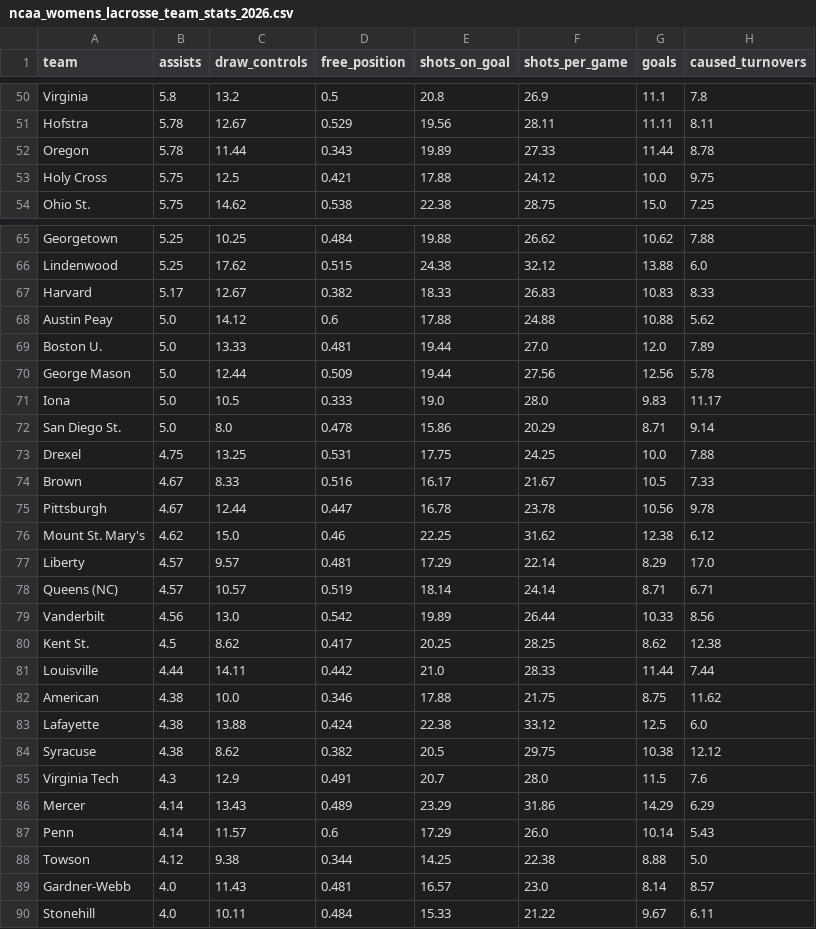
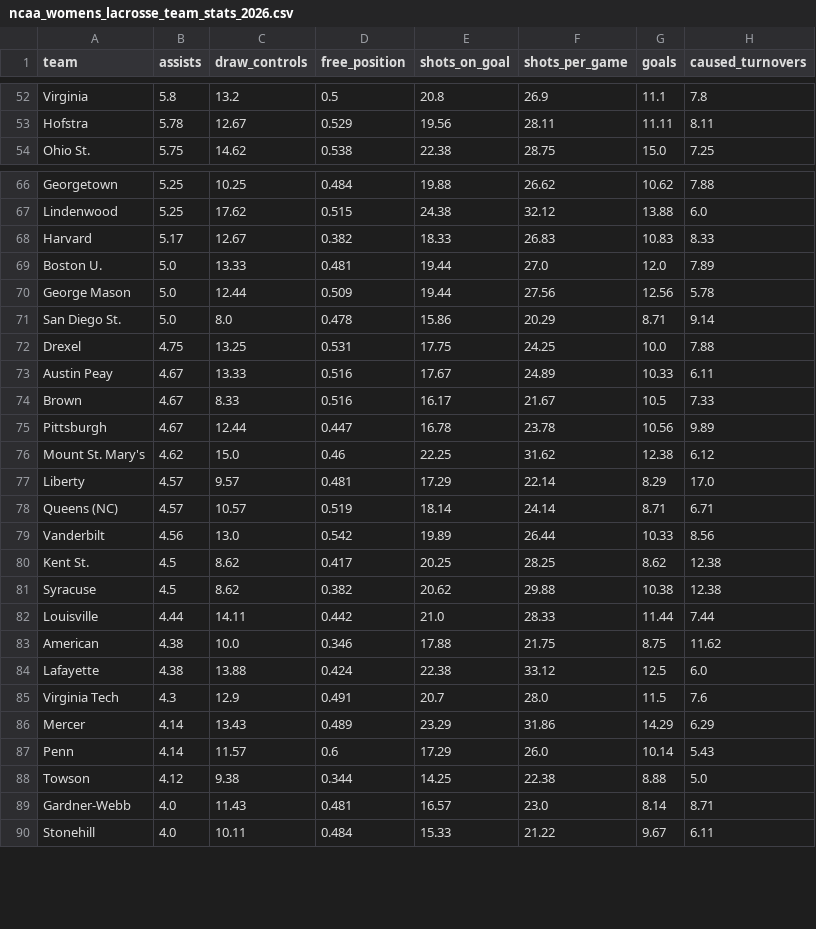
Before and after one commit to Avery-May-2/ncaa-womens-lacrosse-offense, a CSV file: data/ncaa_womens_lacrosse_team_stats_2026.csv, drawn as a sheet; only a part is shown, gaps mark what is left out; the diff covers the shown part only.

```diff
--- a/data/ncaa_womens_lacrosse_team_stats_2026.csv
+++ b/data/ncaa_womens_lacrosse_team_stats_2026.csv
@@ -51,4 +53,2 @@ Virginia,5.8,13.2,0.5,20.8,26.9,11.1,7.8
 Hofstra,5.78,12.67,0.529,19.56,28.11,11.11,8.11
-Oregon,5.78,11.44,0.343,19.89,27.33,11.44,8.78
-Holy Cross,5.75,12.5,0.421,17.88,24.12,10.0,9.75
 Ohio St.,5.75,14.62,0.538,22.38,28.75,15.0,7.25
@@ -67,10 +68,9 @@ Lindenwood,5.25,17.62,0.515,24.38,32.12,13.88,6.0
 Harvard,5.17,12.67,0.382,18.33,26.83,10.83,8.33
-Austin Peay,5.0,14.12,0.6,17.88,24.88,10.88,5.62
 Boston U.,5.0,13.33,0.481,19.44,27.0,12.0,7.89
 George Mason,5.0,12.44,0.509,19.44,27.56,12.56,5.78
-Iona,5.0,10.5,0.333,19.0,28.0,9.83,11.17
 San Diego St.,5.0,8.0,0.478,15.86,20.29,8.71,9.14
 Drexel,4.75,13.25,0.531,17.75,24.25,10.0,7.88
+Austin Peay,4.67,13.33,0.516,17.67,24.89,10.33,6.11
 Brown,4.67,8.33,0.516,16.17,21.67,10.5,7.33
-Pittsburgh,4.67,12.44,0.447,16.78,23.78,10.56,9.78
+Pittsburgh,4.67,12.44,0.447,16.78,23.78,10.56,9.89
 Mount St. Mary's,4.62,15.0,0.46,22.25,31.62,12.38,6.12
@@ -80,2 +80,3 @@ Vanderbilt,4.56,13.0,0.542,19.89,26.44,10.33,8.56
 Kent St.,4.5,8.62,0.417,20.25,28.25,8.62,12.38
+Syracuse,4.5,8.62,0.382,20.62,29.88,10.38,12.38
 Louisville,4.44,14.11,0.442,21.0,28.33,11.44,7.44
@@ -83,3 +84,2 @@ American,4.38,10.0,0.346,17.88,21.75,8.75,11.62
 Lafayette,4.38,13.88,0.424,22.38,33.12,12.5,6.0
-Syracuse,4.38,8.62,0.382,20.5,29.75,10.38,12.12
 Virginia Tech,4.3,12.9,0.491,20.7,28.0,11.5,7.6
@@ -88,3 +88,3 @@ Penn,4.14,11.57,0.6,17.29,26.0,10.14,5.43
 Towson,4.12,9.38,0.344,14.25,22.38,8.88,5.0
-Gardner-Webb,4.0,11.43,0.481,16.57,23.0,8.14,8.57
+Gardner-Webb,4.0,11.43,0.481,16.57,23.0,8.14,8.71
 Stonehill,4.0,10.11,0.484,15.33,21.22,9.67,6.11
```
Also changed, not shown: 5 added rows, 2 removed rows and 6 edited cells elsewhere in this file.
